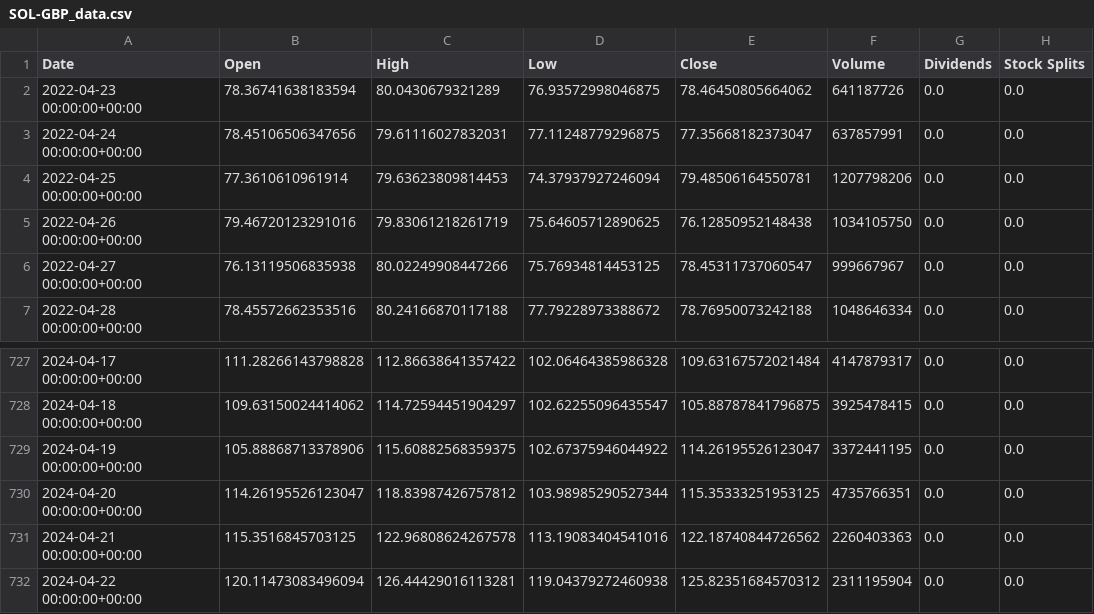
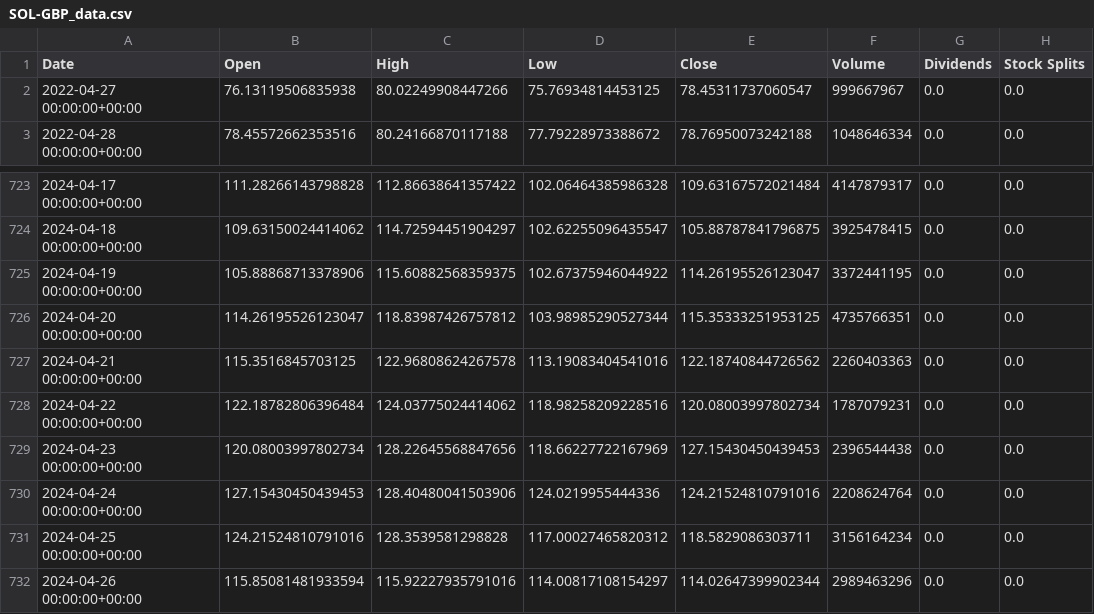
Before and after one commit to DeborahAdedigba/Soligence_2, a CSV file: SOL-GBP_data.csv, drawn as a sheet; only a part is shown, gaps mark what is left out.

Commit message:
updating data

```diff
--- a/SOL-GBP_data.csv
+++ b/SOL-GBP_data.csv
@@ -1,6 +1,2 @@
 Date,Open,High,Low,Close,Volume,Dividends,Stock Splits
-2022-04-23 00:00:00+00:00,78.36741638183594,80.0430679321289,76.93572998046875,78.46450805664062,641187726,0.0,0.0
-2022-04-24 00:00:00+00:00,78.45106506347656,79.61116027832031,77.11248779296875,77.35668182373047,637857991,0.0,0.0
-2022-04-25 00:00:00+00:00,77.3610610961914,79.63623809814453,74.37937927246094,79.48506164550781,1207798206,0.0,0.0
-2022-04-26 00:00:00+00:00,79.46720123291016,79.83061218261719,75.64605712890625,76.12850952148438,1034105750,0.0,0.0
 2022-04-27 00:00:00+00:00,76.13119506835938,80.02249908447266,75.76934814453125,78.45311737060547,999667967,0.0,0.0
@@ -731,2 +727,6 @@ Date,Open,High,Low,Close,Volume,Dividends,Stock Splits
 2024-04-21 00:00:00+00:00,115.3516845703125,122.96808624267578,113.19083404541016,122.18740844726562,2260403363,0.0,0.0
-2024-04-22 00:00:00+00:00,120.11473083496094,126.44429016113281,119.04379272460938,125.82351684570312,2311195904,0.0,0.0
+2024-04-22 00:00:00+00:00,122.18782806396484,124.03775024414062,118.98258209228516,120.08003997802734,1787079231,0.0,0.0
+2024-04-23 00:00:00+00:00,120.08003997802734,128.22645568847656,118.66227722167969,127.15430450439453,2396544438,0.0,0.0
+2024-04-24 00:00:00+00:00,127.15430450439453,128.40480041503906,124.0219955444336,124.21524810791016,2208624764,0.0,0.0
+2024-04-25 00:00:00+00:00,124.21524810791016,128.3539581298828,117.00027465820312,118.5829086303711,3156164234,0.0,0.0
+2024-04-26 00:00:00+00:00,115.85081481933594,115.92227935791016,114.00817108154297,114.02647399902344,2989463296,0.0,0.0
```
